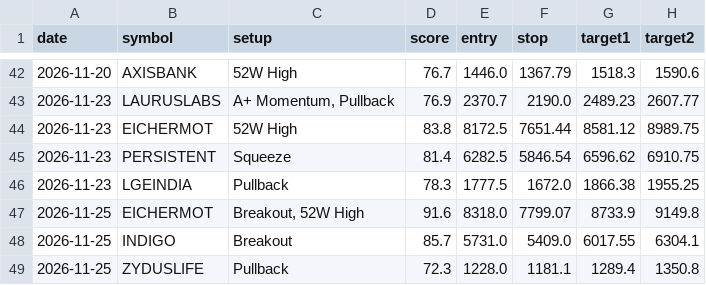
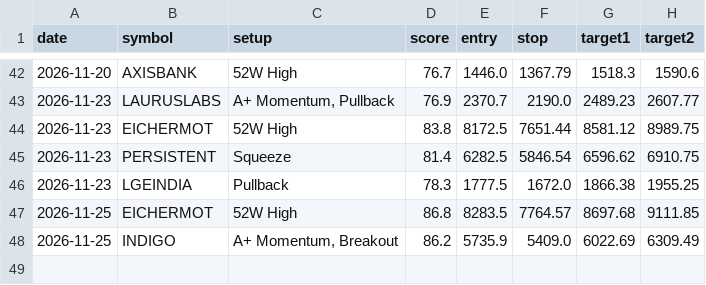
Before and after one commit to nettemvenu12-alt/nifty500-swing-scanner, a CSV file: data/pick_log.csv, drawn as a sheet; only a part is shown, gaps mark what is left out.

```diff
--- a/data/pick_log.csv
+++ b/data/pick_log.csv
@@ -46,4 +46,3 @@ date,symbol,setup,score,entry,stop,target1,target2
 2026-11-23,LGEINDIA,Pullback,78.3,1777.5,1672.0,1866.38,1955.25
-2026-11-25,EICHERMOT,"Breakout, 52W High",91.6,8318.0,7799.07,8733.9,9149.8
-2026-11-25,INDIGO,Breakout,85.7,5731.0,5409.0,6017.55,6304.1
-2026-11-25,ZYDUSLIFE,Pullback,72.3,1228.0,1181.1,1289.4,1350.8
+2026-11-25,EICHERMOT,52W High,86.8,8283.5,7764.57,8697.68,9111.85
+2026-11-25,INDIGO,"A+ Momentum, Breakout",86.2,5735.9,5409.0,6022.69,6309.49
```
Also changed, not shown: 6 other files.
